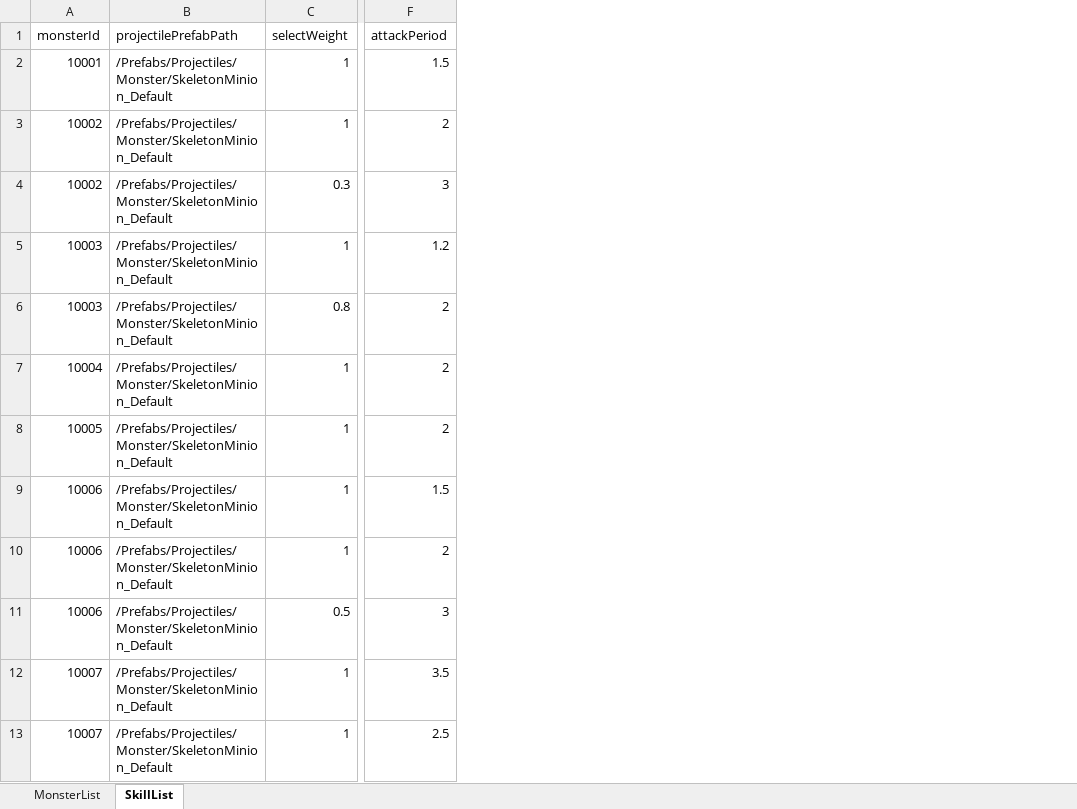
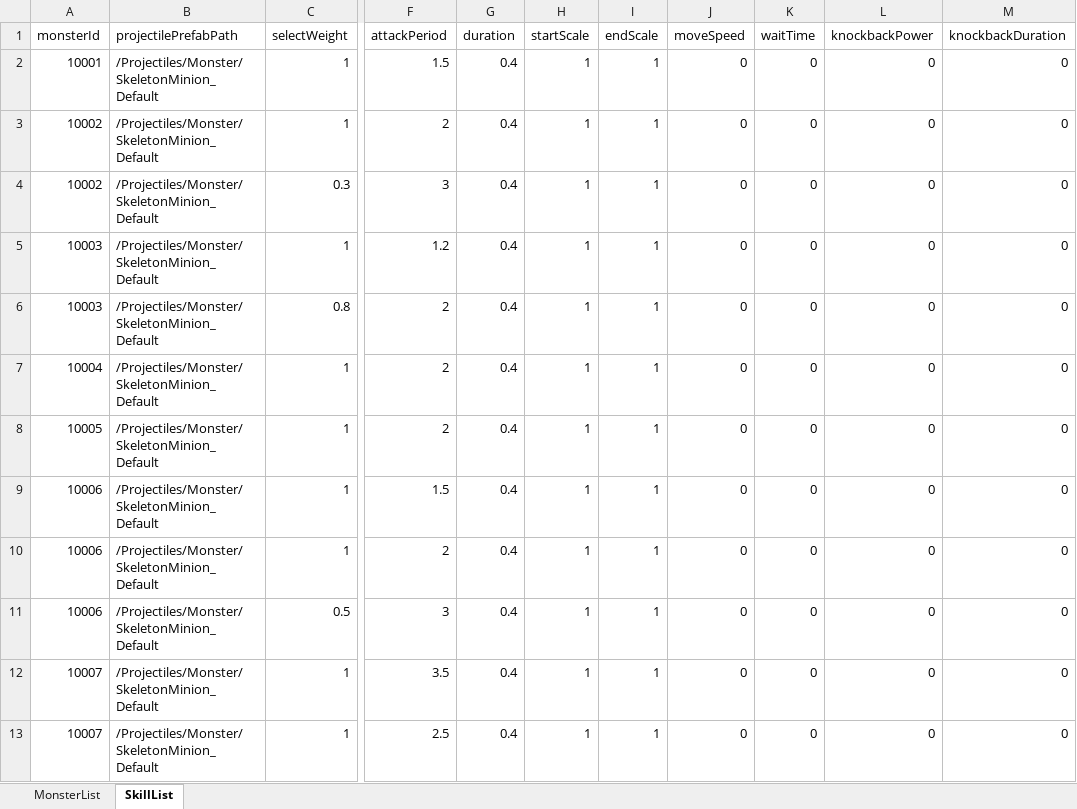
Before and after one commit to udiladido/3D_TEAM12, an Excel workbook: Assets/Resources/Excels/MonsterSheets.xlsx, sheet SkillList, drawn as a sheet; only a part is shown, gaps mark what is left out; values as stored, in another font and other column widths than the file's, no borders; the diff names each change by its address in the sheet, - before the commit and + after, or states it on an @@ line.

Commit message:
[Add] 몬스터 Projectile 생성

```diff
--- a/Assets/Resources/Excels/MonsterSheets.xlsx (sheet SkillList)
+++ b/Assets/Resources/Excels/MonsterSheets.xlsx (sheet SkillList)
+column G (duration), rows 2-13: all 0.4
+column H (startScale), rows 2-13: all 1
+column I (endScale), rows 2-13: all 1
+column J (moveSpeed), rows 2-13: all 0
+column K (waitTime), rows 2-13: all 0
+column L (knockbackPower), rows 2-13: all 0
+column M (knockbackDuration), rows 2-13: all 0
-B2:B13 (projectilePrefabPath): /Prefabs/Projectiles/Monster/SkeletonMinion_Default
+B2:B13 (projectilePrefabPath): /Projectiles/Monster/SkeletonMinion_Default
```
Also changed, not shown: 12 other files.
